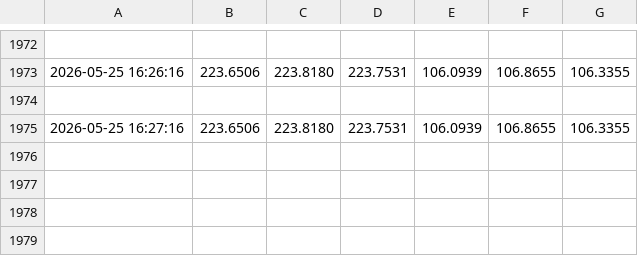
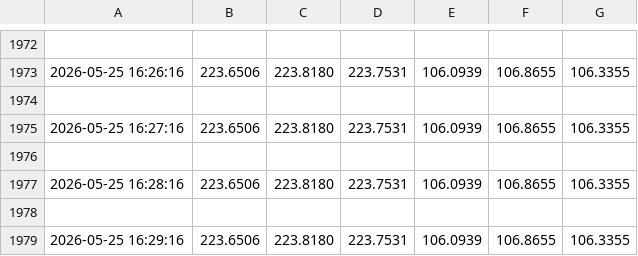
Before and after one commit to tony-americorp-bot/tony-americorp-bot.github.io, a CSV file: csv/medidor_actual.csv, drawn as a sheet; only a part is shown, gaps mark what is left out.

```diff
--- a/csv/medidor_actual.csv
+++ b/csv/medidor_actual.csv
@@ -1975 +1975,5 @@
 2026-05-25 16:27:16,223.6506,223.8180,223.7531,106.0939,106.8655,106.3355
+
+2026-05-25 16:28:16,223.6506,223.8180,223.7531,106.0939,106.8655,106.3355
+
+2026-05-25 16:29:16,223.6506,223.8180,223.7531,106.0939,106.8655,106.3355
```
Also changed, not shown: 4 other files.
